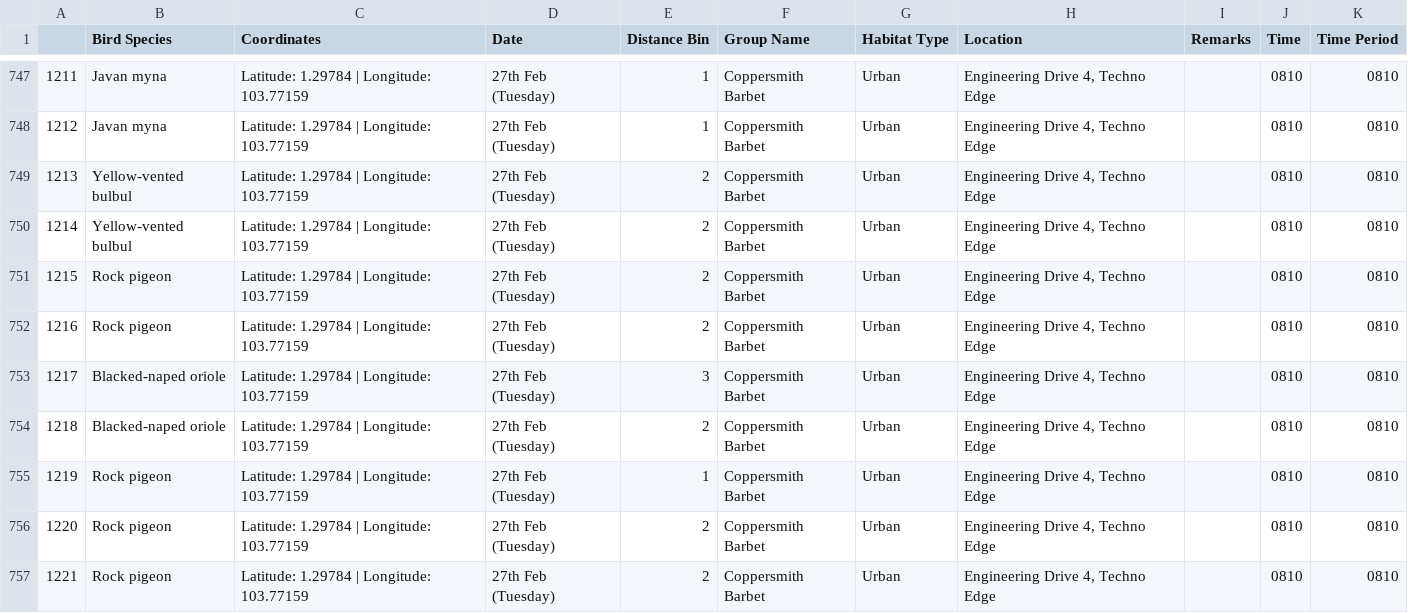
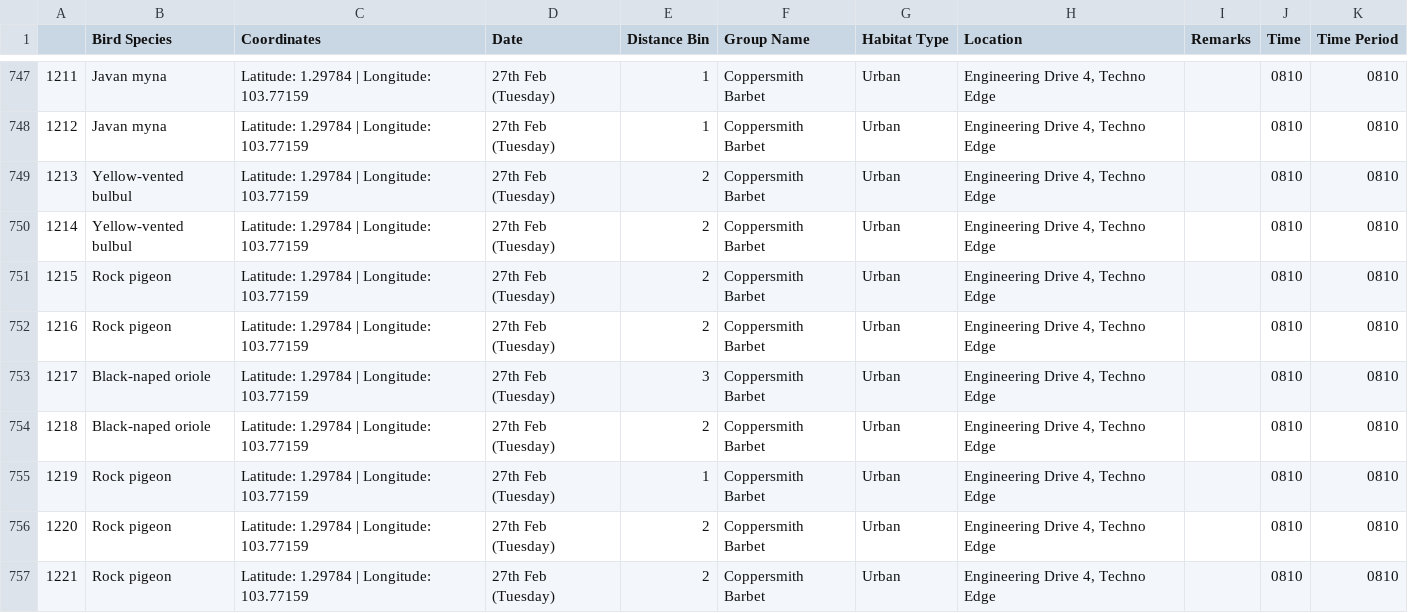
Before and after one commit to nings-archive/NUS-Kent-Ridge-Bird-Count, a CSV file: data.csv, drawn as a sheet; only a part is shown, gaps mark what is left out; the diff covers the shown part only.

Commit message:
Fix typo 'Blacked-naped' -> 'Black-naped'

```diff
--- a/data.csv
+++ b/data.csv
@@ -752,4 +752,4 @@
 1216,Rock pigeon,Latitude: 1.29784 | Longitude: 103.77159,27th Feb (Tuesday),2,Coppersmith Barbet,Urban,"Engineering Drive 4, Techno Edge",,0810,0810
-1217,Blacked-naped oriole,Latitude: 1.29784 | Longitude: 103.77159,27th Feb (Tuesday),3,Coppersmith Barbet,Urban,"Engineering Drive 4, Techno Edge",,0810,0810
-1218,Blacked-naped oriole,Latitude: 1.29784 | Longitude: 103.77159,27th Feb (Tuesday),2,Coppersmith Barbet,Urban,"Engineering Drive 4, Techno Edge",,0810,0810
+1217,Black-naped oriole,Latitude: 1.29784 | Longitude: 103.77159,27th Feb (Tuesday),3,Coppersmith Barbet,Urban,"Engineering Drive 4, Techno Edge",,0810,0810
+1218,Black-naped oriole,Latitude: 1.29784 | Longitude: 103.77159,27th Feb (Tuesday),2,Coppersmith Barbet,Urban,"Engineering Drive 4, Techno Edge",,0810,0810
 1219,Rock pigeon,Latitude: 1.29784 | Longitude: 103.77159,27th Feb (Tuesday),1,Coppersmith Barbet,Urban,"Engineering Drive 4, Techno Edge",,0810,0810
```
Also changed, not shown: 56 edited cells elsewhere in this file, 2 other files.
